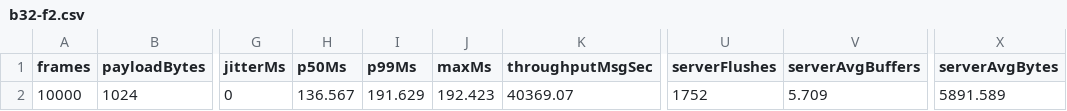
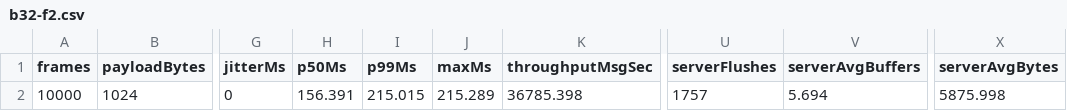
Before and after one commit to gsknnft/QWormhole, a CSV file: data/b32-f2.csv, drawn as a sheet; only a part is shown, gaps mark what is left out; the diff names each change by its address in the sheet, - before the commit and + after, or states it on an @@ line.

```diff
--- a/data/b32-f2.csv
+++ b/data/b32-f2.csv
-H2 (p50Ms): 136.567
+H2 (p50Ms): 156.391
-I2 (p99Ms): 191.629
+I2 (p99Ms): 215.015
-J2 (maxMs): 192.423
+J2 (maxMs): 215.289
-K2 (throughputMsgSec): 40369.07
+K2 (throughputMsgSec): 36785.398
-U2 (serverFlushes): 1752
+U2 (serverFlushes): 1757
-V2 (serverAvgBuffers): 5.709
+V2 (serverAvgBuffers): 5.694
-X2 (serverAvgBytes): 5891.589
+X2 (serverAvgBytes): 5875.998
```
Also changed, not shown: data/b16-f1.csv, data/b16-f2.csv, 35 other files.
